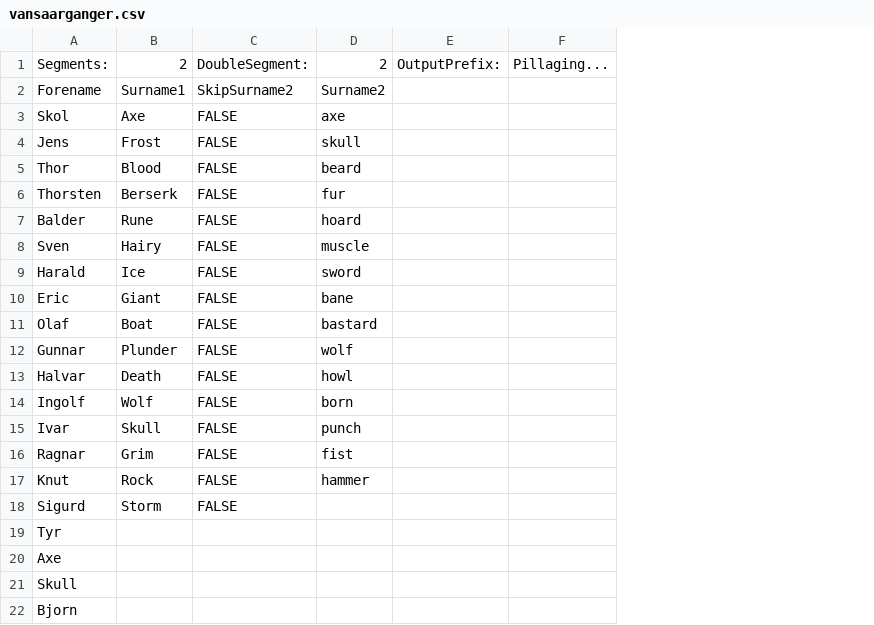
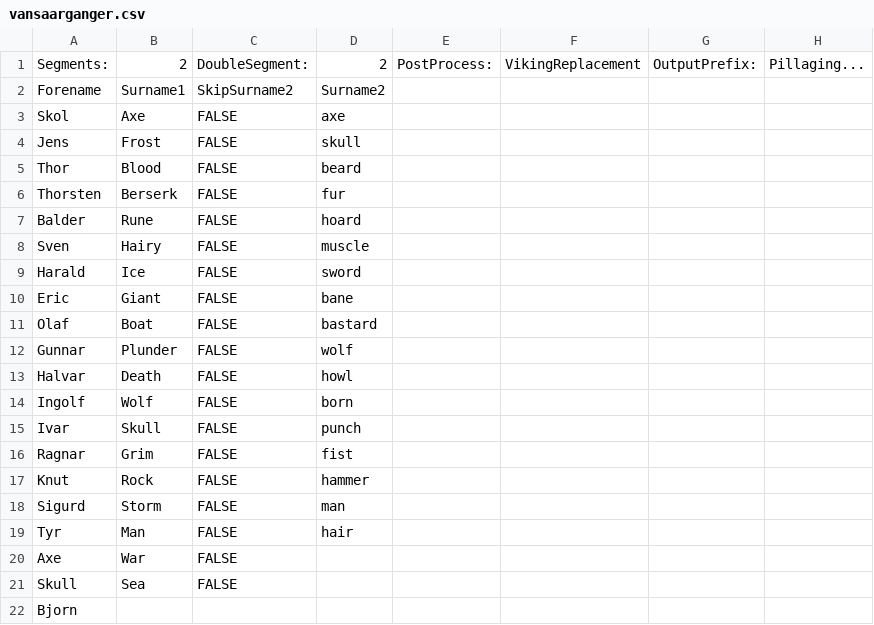
Before and after one commit to necrodumb/necrodumb.github.io, a CSV file: necrodumb/vansaarganger.csv, drawn as a sheet; the diff names each change by its address in the sheet, - before the commit and + after, or states it on an @@ line.

Commit message:
More Viking.

```diff
--- a/necrodumb/vansaarganger.csv
+++ b/necrodumb/vansaarganger.csv
+column E, row 1: PostProcess:
+column F, row 1: VikingReplacement
-D18: (empty)
+D18: man
-B19: (empty)
+B19: Man
-C19:C21: (empty)
+C19:C21: FALSE
-D19: (empty)
+D19: hair
-B20: (empty)
+B20: War
-B21: (empty)
+B21: Sea
```
Also changed, not shown: 1 other file.
